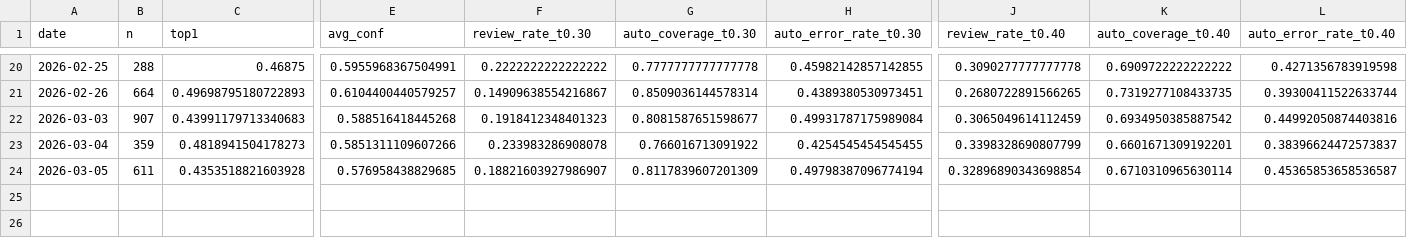
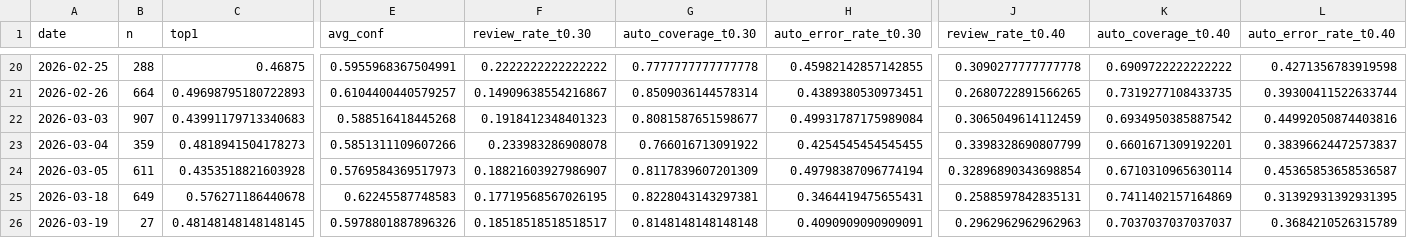
Before and after one commit to bubcass/ml-pq-headings, a CSV file: outputs/metrics_daily.csv, drawn as a sheet; only a part is shown, gaps mark what is left out; rows hold the shown columns only; the diff names each change by its address in the sheet, - before the commit and + after, or states it on an @@ line.

Commit message:
Update daily PQ heading metrics (DistilBERT + DeBERTa 2026-03-20)

```diff
--- a/outputs/metrics_daily.csv
+++ b/outputs/metrics_daily.csv
-E24 (avg_conf): 0.576958438829685
+E24 (avg_conf): 0.5769584369517973
+row 25: 2026-03-18 | 649 | 0.576271186440678 | 0.62245587748583 | 0.17719568567026195 | 0.8228043143297381 | 0.3464419475655431 | 0.2588597842835131 | 0.7411402157164869 | 0.31392931392931395
+row 26: 2026-03-19 | 27 | 0.48148148148148145 | 0.5978801887896326 | 0.18518518518518517 | 0.8148148148148148 | 0.4090909090909091 | 0.2962962962962963 | 0.7037037037037037 | 0.3684210526315789
```
Also changed, not shown: outputs/metrics_daily_distilbert.csv.
